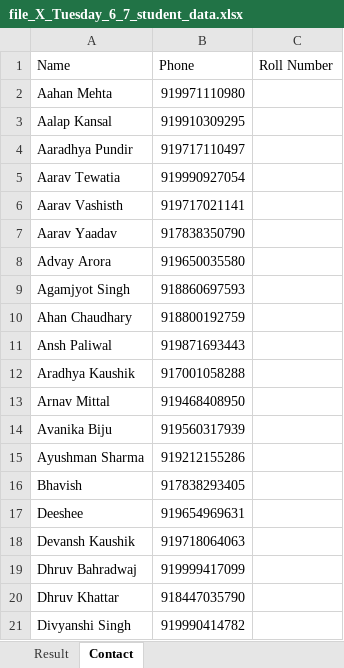
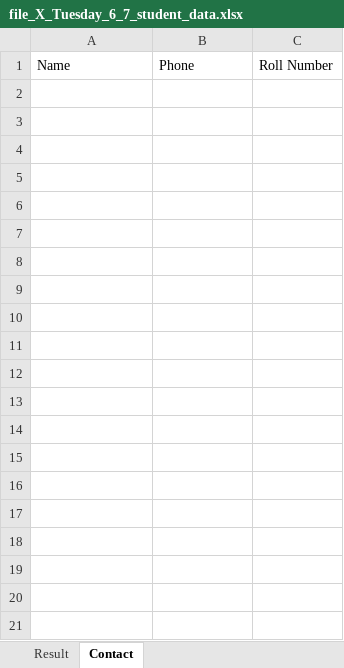
Before and after one commit to mittalab/RACOperationalApp, an Excel workbook: file_X_Tuesday_6_7_student_data.xlsx, sheet Contact, drawn as a sheet; only a part is shown; values as stored, in another font and other column widths than the file's, no borders; the diff covers the shown part only; the diff names each change by its address in the sheet, - before the commit and + after, or states it on an @@ line.

```diff
--- a/file_X_Tuesday_6_7_student_data.xlsx (sheet Contact)
+++ b/file_X_Tuesday_6_7_student_data.xlsx (sheet Contact)
-row 2: Aahan Mehta | 919971110980
-row 3: Aalap Kansal | 919910309295
-row 4: Aaradhya Pundir | 919717110497
-row 5: Aarav Tewatia | 919990927054
-row 6: Aarav Vashisth | 919717021141
-row 7: Aarav Yaadav | 917838350790
-row 8: Advay Arora | 919650035580
-row 9: Agamjyot Singh | 918860697593
-row 10: Ahan Chaudhary | 918800192759
-row 11: Ansh Paliwal | 919871693443
-row 12: Aradhya Kaushik | 917001058288
-row 13: Arnav Mittal | 919468408950
-row 14: Avanika Biju | 919560317939
-row 15: Ayushman Sharma | 919212155286
-row 16: Bhavish | 917838293405
-row 17: Deeshee | 919654969631
-row 18: Devansh Kaushik | 919718064063
-row 19: Dhruv Bahradwaj | 919999417099
-row 20: Dhruv Khattar | 918447035790
-row 21: Divyanshi Singh | 919990414782
```
Also changed, not shown: 39 removed rows elsewhere in this sheet, file_IX_Monday_student_data.xlsx, file_IX_Tuesday_student_data.xlsx, 4 other files.
